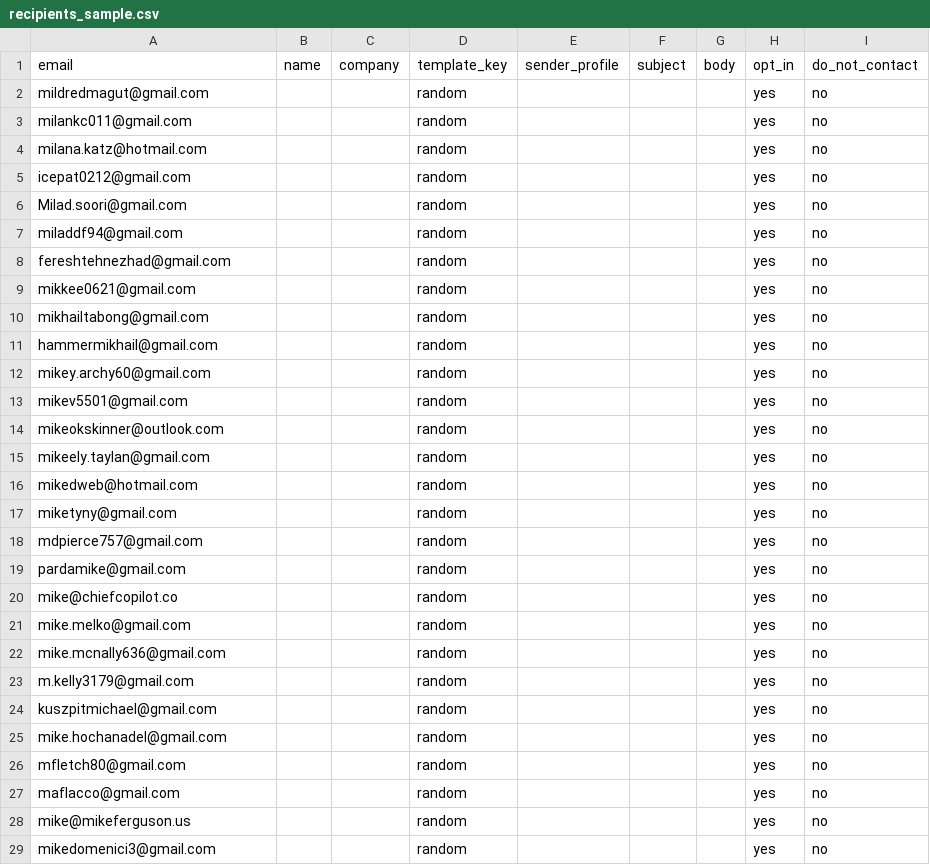
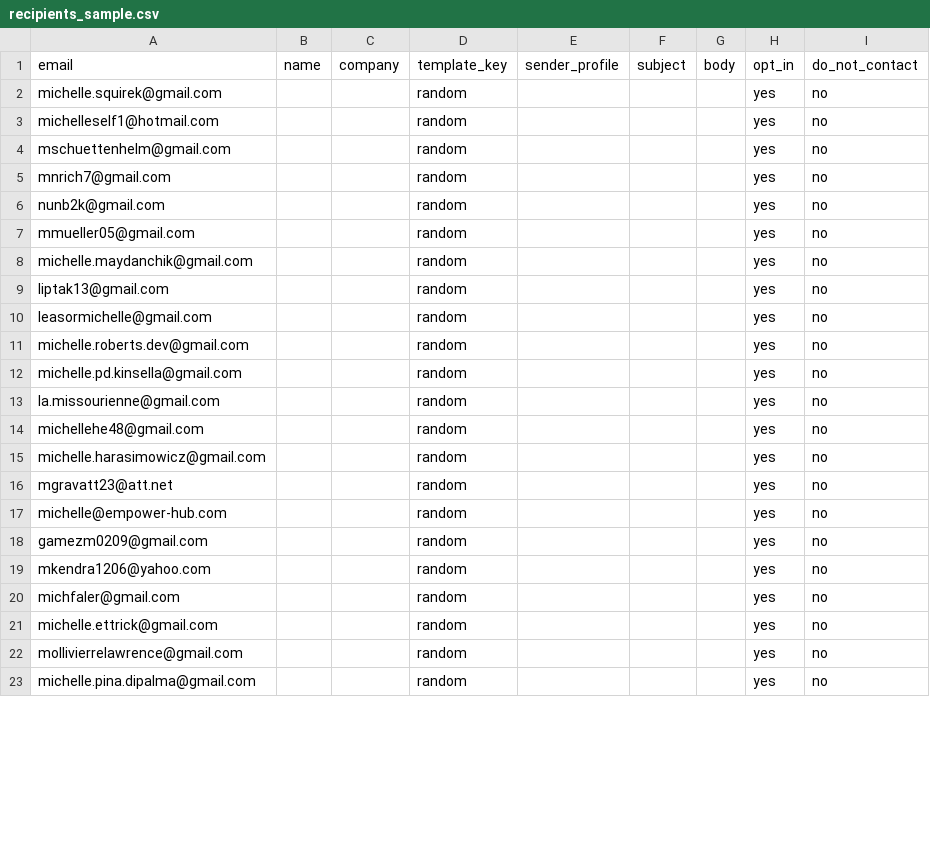
Before and after one commit to Shinyinight/proton_playwright_ui_mailer, a CSV file: recipients_sample.csv, drawn as a sheet; only a part is shown; the diff covers the shown part only.

Commit message:
update emails

```diff
--- a/recipients_sample.csv
+++ b/recipients_sample.csv
@@ -1,29 +1,23 @@
 email,name,company,template_key,sender_profile,subject,body,opt_in,do_not_contact
-mildredmagut@gmail.com,,,random,,,,yes,no
-milankc011@gmail.com,,,random,,,,yes,no
-milana.katz@hotmail.com,,,random,,,,yes,no
-icepat0212@gmail.com,,,random,,,,yes,no
-Milad.soori@gmail.com,,,random,,,,yes,no
-miladdf94@gmail.com,,,random,,,,yes,no
-fereshtehnezhad@gmail.com,,,random,,,,yes,no
-mikkee0621@gmail.com,,,random,,,,yes,no
-mikhailtabong@gmail.com,,,random,,,,yes,no
-hammermikhail@gmail.com,,,random,,,,yes,no
-mikey.archy60@gmail.com,,,random,,,,yes,no
-mikev5501@gmail.com,,,random,,,,yes,no
-mikeokskinner@outlook.com,,,random,,,,yes,no
-mikeely.taylan@gmail.com,,,random,,,,yes,no
-mikedweb@hotmail.com,,,random,,,,yes,no
-miketyny@gmail.com,,,random,,,,yes,no
-mdpierce757@gmail.com,,,random,,,,yes,no
-pardamike@gmail.com,,,random,,,,yes,no
-mike@chiefcopilot.co,,,random,,,,yes,no
-mike.melko@gmail.com,,,random,,,,yes,no
-mike.mcnally636@gmail.com,,,random,,,,yes,no
-m.kelly3179@gmail.com,,,random,,,,yes,no
-kuszpitmichael@gmail.com,,,random,,,,yes,no
-mike.hochanadel@gmail.com,,,random,,,,yes,no
-mfletch80@gmail.com,,,random,,,,yes,no
-maflacco@gmail.com,,,random,,,,yes,no
-mike@mikeferguson.us,,,random,,,,yes,no
-mikedomenici3@gmail.com,,,random,,,,yes,no
+michelle.squirek@gmail.com,,,random,,,,yes,no
+michelleself1@hotmail.com,,,random,,,,yes,no
+mschuettenhelm@gmail.com,,,random,,,,yes,no
+mnrich7@gmail.com,,,random,,,,yes,no
+nunb2k@gmail.com,,,random,,,,yes,no
+mmueller05@gmail.com,,,random,,,,yes,no
+michelle.maydanchik@gmail.com,,,random,,,,yes,no
+liptak13@gmail.com,,,random,,,,yes,no
+leasormichelle@gmail.com,,,random,,,,yes,no
+michelle.roberts.dev@gmail.com,,,random,,,,yes,no
+michelle.pd.kinsella@gmail.com,,,random,,,,yes,no
+la.missourienne@gmail.com,,,random,,,,yes,no
+michellehe48@gmail.com,,,random,,,,yes,no
+michelle.harasimowicz@gmail.com,,,random,,,,yes,no
+mgravatt23@att.net,,,random,,,,yes,no
+michelle@empower-hub.com,,,random,,,,yes,no
+gamezm0209@gmail.com,,,random,,,,yes,no
+mkendra1206@yahoo.com,,,random,,,,yes,no
+michfaler@gmail.com,,,random,,,,yes,no
+michelle.ettrick@gmail.com,,,random,,,,yes,no
+mollivierrelawrence@gmail.com,,,random,,,,yes,no
+michelle.pina.dipalma@gmail.com,,,random,,,,yes,no
```
Also changed, not shown: 3 removed rows and 20 edited cells elsewhere in this file.
